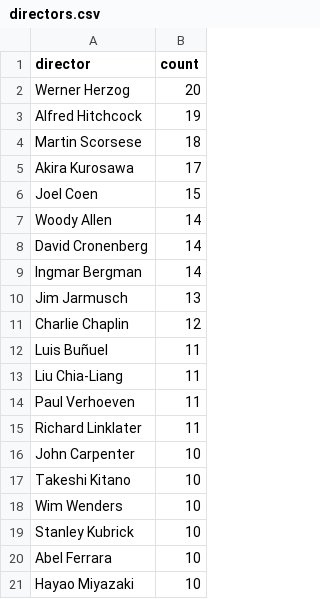
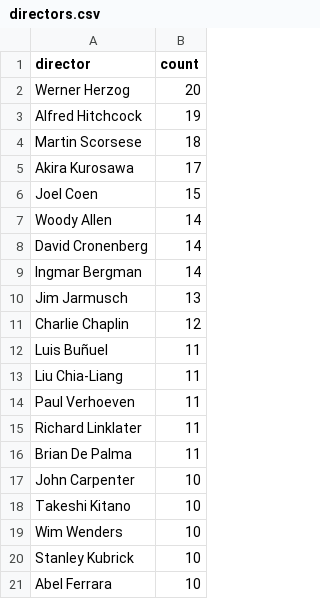
Before and after one commit to iain-moss/films, a CSV file: data/directors.csv, drawn as a sheet; removed rows and columns are numbered as before the commit, all else as after; the diff names each change by its address in the sheet, - before the commit and + after, or states it on an @@ line.

```diff
--- a/data/directors.csv
+++ b/data/directors.csv
+row 16: Brian De Palma | 11
-row 21: Hayao Miyazaki | 10
```
Also changed, not shown: data/decade_breakdown.csv, data/dir_bar.csv, 6 other files.
